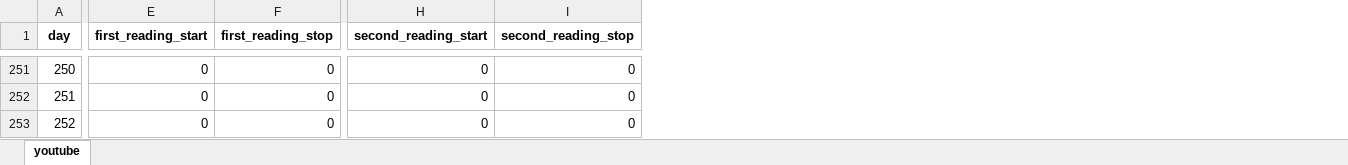
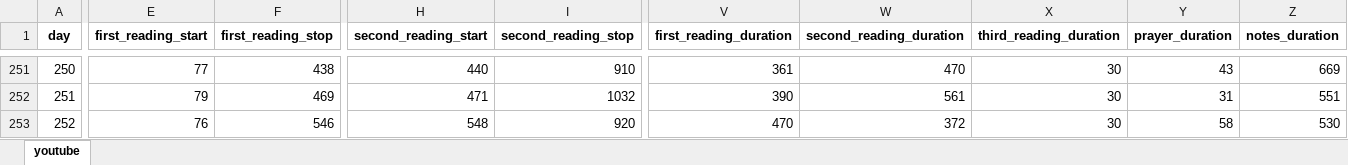
Before and after one commit to cuauhtemoc-amdg/bible-in-a-year, an Excel workbook: data/bible-in-year-fr-mike.xlsx, sheet youtube, drawn as a sheet; only a part is shown, gaps mark what is left out; values as stored, in another font and other column widths than the file's, no borders; the diff covers the shown part only; the diff names each change by its address in the sheet, - before the commit and + after, or states it on an @@ line.

```diff
--- a/data/bible-in-year-fr-mike.xlsx (sheet youtube)
+++ b/data/bible-in-year-fr-mike.xlsx (sheet youtube)
+column V (first_reading_duration), rows 251-253: 361 | 390 | 470
+column W (second_reading_duration), rows 251-253: 470 | 561 | 372
+column X (third_reading_duration), rows 251-253: all 30
+column Y (prayer_duration), rows 251-253: 43 | 31 | 58
+column Z (notes_duration), rows 251-253: 669 | 551 | 530
-E251 (first_reading_start): 0
+E251 (first_reading_start): 77
-F251 (first_reading_stop): 0
+F251 (first_reading_stop): 438
-H251 (second_reading_start): 0
+H251 (second_reading_start): 440
-I251 (second_reading_stop): 0
+I251 (second_reading_stop): 910
-E252 (first_reading_start): 0
+E252 (first_reading_start): 79
-F252 (first_reading_stop): 0
+F252 (first_reading_stop): 469
-H252 (second_reading_start): 0
+H252 (second_reading_start): 471
-I252 (second_reading_stop): 0
+I252 (second_reading_stop): 1032
-E253 (first_reading_start): 0
+E253 (first_reading_start): 76
-F253 (first_reading_stop): 0
+F253 (first_reading_stop): 546
-H253 (second_reading_start): 0
+H253 (second_reading_start): 548
-I253 (second_reading_stop): 0
+I253 (second_reading_stop): 920
```
Also changed, not shown: 87 edited cells elsewhere in this sheet.
